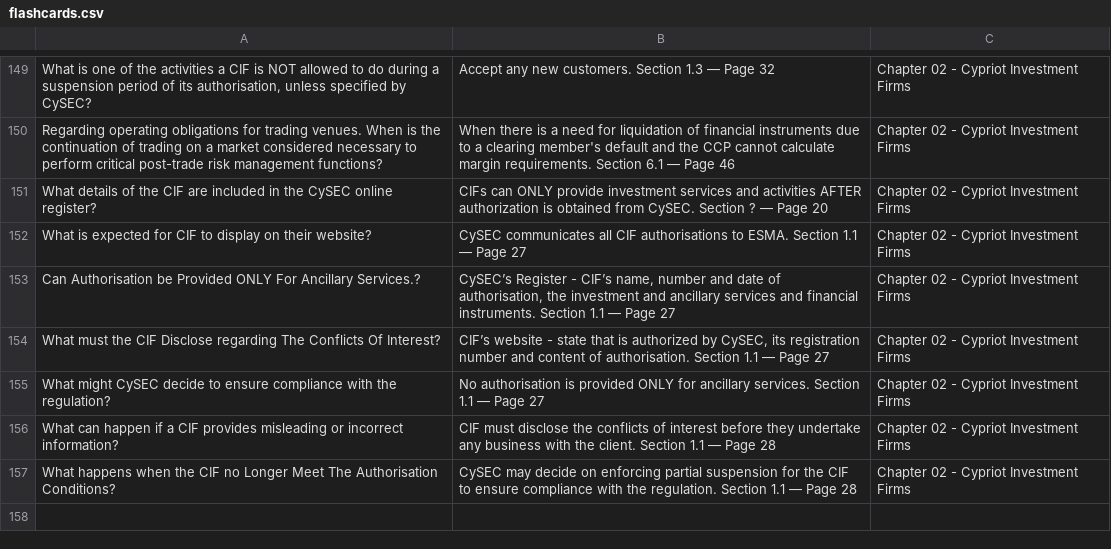
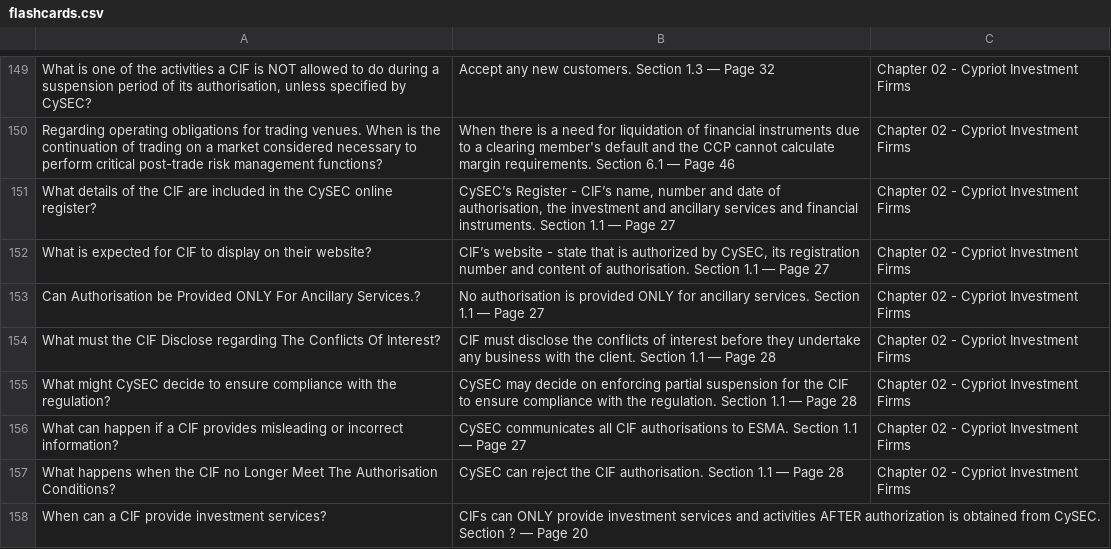
Before and after one commit to themessycoder/Study-Cards, a CSV file: flashcards.csv, drawn as a sheet; only a part is shown, gaps mark what is left out; the diff names each change by its address in the sheet, - before the commit and + after, or states it on an @@ line.

Commit message:
Add files via upload

```diff
--- a/flashcards.csv
+++ b/flashcards.csv
-B151: CIFs can ONLY provide investment services and activities AFTER authorization is obtained from CySEC. Section ? — Page 20
+B151: CySEC’s Register - CIF’s name, number and date of authorisation, the investment and ancillary services and financial instruments. Section 1.1 — Page 27
-B152: CySEC communicates all CIF authorisations to ESMA. Section 1.1…
+B152: CIF’s website - state that is authorized by CySEC, its registration number and content of authorisation. Section 1.1…
-B153: CySEC’s Register - CIF’s name, number and date of authorisation, the investment and ancillary services and financial instruments. Section 1.1…
+B153: No authorisation is provided ONLY for ancillary services. Section 1.1…
-B154: CIF’s website - state that is authorized by CySEC, its registration number and content of authorisation. Section 1.1 — Page 27
+B154: CIF must disclose the conflicts of interest before they undertake any business with the client. Section 1.1 — Page 28
-B155: No authorisation is provided ONLY for ancillary services. Section 1.1 — Page 27
+B155: CySEC may decide on enforcing partial suspension for the CIF to ensure compliance with the regulation. Section 1.1 — Page 28
-B156: CIF must disclose the conflicts of interest before they undertake any business with the client. Section 1.1 — Page 28
+B156: CySEC communicates all CIF authorisations to ESMA. Section 1.1 — Page 27
-B157: CySEC may decide on enforcing partial suspension for the CIF to ensure compliance with the regulation. Section 1.1…
+B157: CySEC can reject the CIF authorisation. Section 1.1…
+row 158: When can a CIF provide investment services? | CIFs can ONLY provide investment services and activities AFTER authorization is obtained from CySEC. Section ? — Page 20
```
